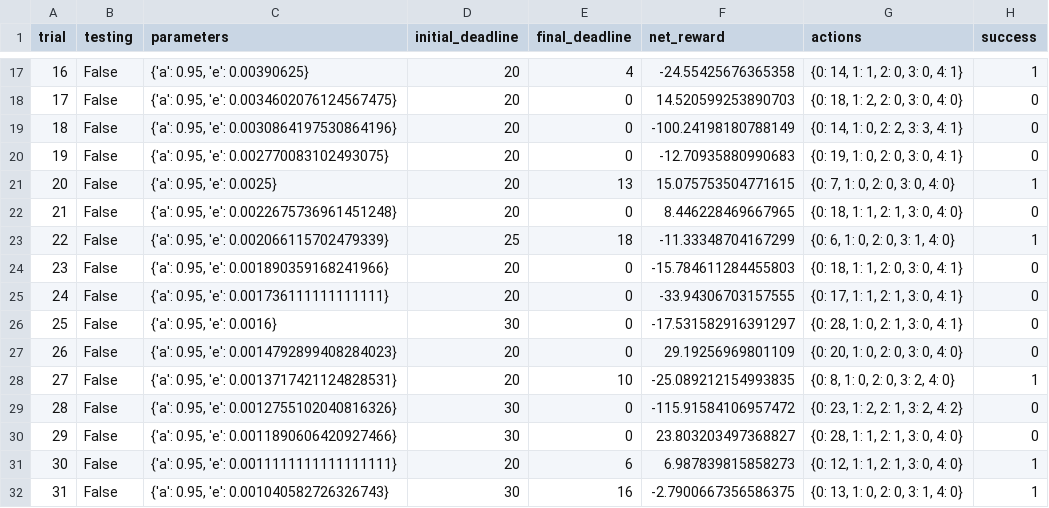
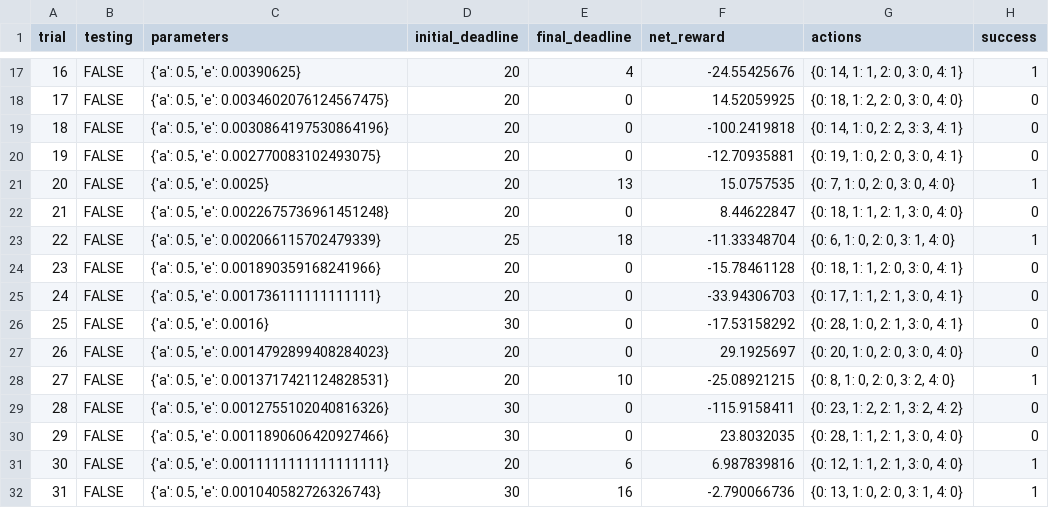
Before and after one commit to Wonder2019/MLND_smartcab, a CSV file: logs/sim_default-learning.csv, drawn as a sheet; only a part is shown, gaps mark what is left out; the diff covers the shown part only.

```diff
--- a/logs/sim_default-learning.csv
+++ b/logs/sim_default-learning.csv
@@ -17,16 +17,16 @@ trial,testing,parameters,initial_deadline,final_deadline,net_reward,actions,succ
-16,False,"{'a': 0.95, 'e': 0.00390625}",20,4,-24.55425676365358,"{0: 14, 1: 1, 2: 0, 3: 0, 4: 1}",1
-17,False,"{'a': 0.95, 'e': 0.0034602076124567475}",20,0,14.520599253890703,"{0: 18, 1: 2, 2: 0, 3: 0, 4: 0}",0
-18,False,"{'a': 0.95, 'e': 0.0030864197530864196}",20,0,-100.24198180788149,"{0: 14, 1: 0, 2: 2, 3: 3, 4: 1}",0
-19,False,"{'a': 0.95, 'e': 0.002770083102493075}",20,0,-12.70935880990683,"{0: 19, 1: 0, 2: 0, 3: 0, 4: 1}",0
-20,False,"{'a': 0.95, 'e': 0.0025}",20,13,15.075753504771615,"{0: 7, 1: 0, 2: 0, 3: 0, 4: 0}",1
-21,False,"{'a': 0.95, 'e': 0.0022675736961451248}",20,0,8.446228469667965,"{0: 18, 1: 1, 2: 1, 3: 0, 4: 0}",0
-22,False,"{'a': 0.95, 'e': 0.002066115702479339}",25,18,-11.33348704167299,"{0: 6, 1: 0, 2: 0, 3: 1, 4: 0}",1
-23,False,"{'a': 0.95, 'e': 0.001890359168241966}",20,0,-15.784611284455803,"{0: 18, 1: 1, 2: 0, 3: 0, 4: 1}",0
-24,False,"{'a': 0.95, 'e': 0.001736111111111111}",20,0,-33.94306703157555,"{0: 17, 1: 1, 2: 1, 3: 0, 4: 1}",0
-25,False,"{'a': 0.95, 'e': 0.0016}",30,0,-17.531582916391297,"{0: 28, 1: 0, 2: 1, 3: 0, 4: 1}",0
-26,False,"{'a': 0.95, 'e': 0.0014792899408284023}",20,0,29.19256969801109,"{0: 20, 1: 0, 2: 0, 3: 0, 4: 0}",0
-27,False,"{'a': 0.95, 'e': 0.0013717421124828531}",20,10,-25.089212154993835,"{0: 8, 1: 0, 2: 0, 3: 2, 4: 0}",1
-28,False,"{'a': 0.95, 'e': 0.0012755102040816326}",30,0,-115.91584106957472,"{0: 23, 1: 2, 2: 1, 3: 2, 4: 2}",0
-29,False,"{'a': 0.95, 'e': 0.0011890606420927466}",30,0,23.803203497368827,"{0: 28, 1: 1, 2: 1, 3: 0, 4: 0}",0
-30,False,"{'a': 0.95, 'e': 0.0011111111111111111}",20,6,6.987839815858273,"{0: 12, 1: 1, 2: 1, 3: 0, 4: 0}",1
-31,False,"{'a': 0.95, 'e': 0.001040582726326743}",30,16,-2.7900667356586375,"{0: 13, 1: 0, 2: 0, 3: 1, 4: 0}",1
+16,FALSE,"{'a': 0.5, 'e': 0.00390625}",20,4,-24.55425676,"{0: 14, 1: 1, 2: 0, 3: 0, 4: 1}",1
+17,FALSE,"{'a': 0.5, 'e': 0.0034602076124567475}",20,0,14.52059925,"{0: 18, 1: 2, 2: 0, 3: 0, 4: 0}",0
+18,FALSE,"{'a': 0.5, 'e': 0.0030864197530864196}",20,0,-100.2419818,"{0: 14, 1: 0, 2: 2, 3: 3, 4: 1}",0
+19,FALSE,"{'a': 0.5, 'e': 0.002770083102493075}",20,0,-12.70935881,"{0: 19, 1: 0, 2: 0, 3: 0, 4: 1}",0
+20,FALSE,"{'a': 0.5, 'e': 0.0025}",20,13,15.0757535,"{0: 7, 1: 0, 2: 0, 3: 0, 4: 0}",1
+21,FALSE,"{'a': 0.5, 'e': 0.0022675736961451248}",20,0,8.44622847,"{0: 18, 1: 1, 2: 1, 3: 0, 4: 0}",0
+22,FALSE,"{'a': 0.5, 'e': 0.002066115702479339}",25,18,-11.33348704,"{0: 6, 1: 0, 2: 0, 3: 1, 4: 0}",1
+23,FALSE,"{'a': 0.5, 'e': 0.001890359168241966}",20,0,-15.78461128,"{0: 18, 1: 1, 2: 0, 3: 0, 4: 1}",0
+24,FALSE,"{'a': 0.5, 'e': 0.001736111111111111}",20,0,-33.94306703,"{0: 17, 1: 1, 2: 1, 3: 0, 4: 1}",0
+25,FALSE,"{'a': 0.5, 'e': 0.0016}",30,0,-17.53158292,"{0: 28, 1: 0, 2: 1, 3: 0, 4: 1}",0
+26,FALSE,"{'a': 0.5, 'e': 0.0014792899408284023}",20,0,29.1925697,"{0: 20, 1: 0, 2: 0, 3: 0, 4: 0}",0
+27,FALSE,"{'a': 0.5, 'e': 0.0013717421124828531}",20,10,-25.08921215,"{0: 8, 1: 0, 2: 0, 3: 2, 4: 0}",1
+28,FALSE,"{'a': 0.5, 'e': 0.0012755102040816326}",30,0,-115.9158411,"{0: 23, 1: 2, 2: 1, 3: 2, 4: 2}",0
+29,FALSE,"{'a': 0.5, 'e': 0.0011890606420927466}",30,0,23.8032035,"{0: 28, 1: 1, 2: 1, 3: 0, 4: 0}",0
+30,FALSE,"{'a': 0.5, 'e': 0.0011111111111111111}",20,6,6.987839816,"{0: 12, 1: 1, 2: 1, 3: 0, 4: 0}",1
+31,FALSE,"{'a': 0.5, 'e': 0.001040582726326743}",30,16,-2.790066736,"{0: 13, 1: 0, 2: 0, 3: 1, 4: 0}",1
```
Also changed, not shown: 107 edited cells elsewhere in this file, 5 other files.
